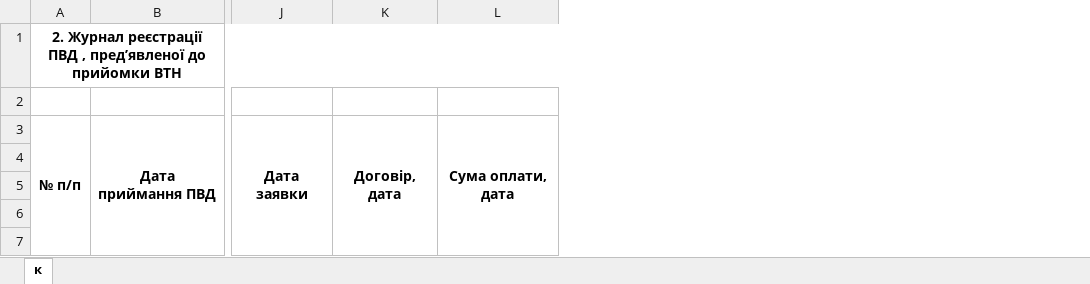
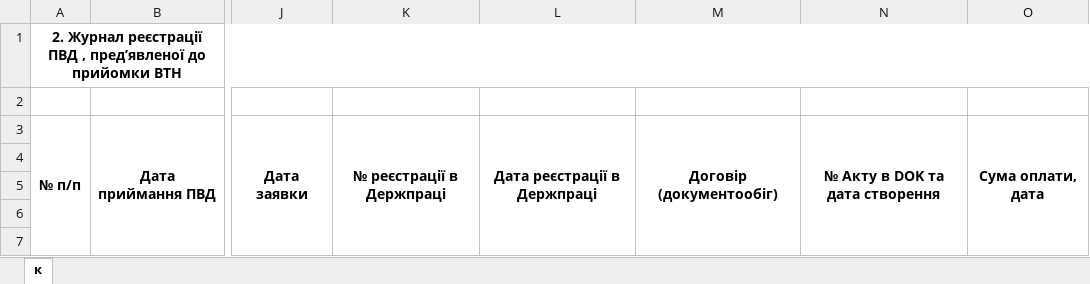
Before and after one commit to VetalMart/simpleAsk, an Excel workbook: for_xlsx/magazin.xlsx, sheet к, drawn as a sheet; only a part is shown, gaps mark what is left out; values as stored, in another font and other column widths than the file's, no borders; conditional formats not drawn; removed rows and columns are numbered as before the commit, all else as after; the diff names each change by its address in the sheet, - before the commit and + after, or states it on an @@ line.

```diff
--- a/for_xlsx/magazin.xlsx (sheet к)
+++ b/for_xlsx/magazin.xlsx (sheet к)
-column K, row 3: Договір, дата
+column K, row 3: № реєстрації в Держпраці
+column L, row 3: Дата реєстрації в Держпраці
+column M, row 3: Договір (документообіг)
+column N, row 3: № Акту в DOK та дата створення
```
Also changed, not shown: for_xlsx/template.xlsx, 2 other files.
